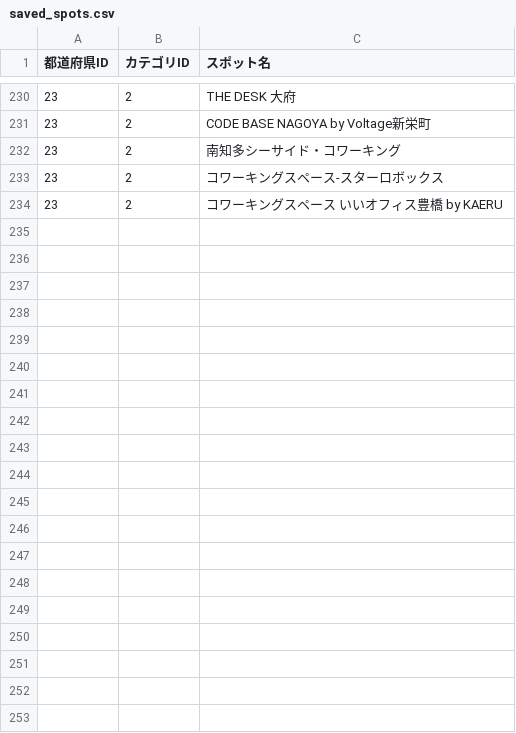
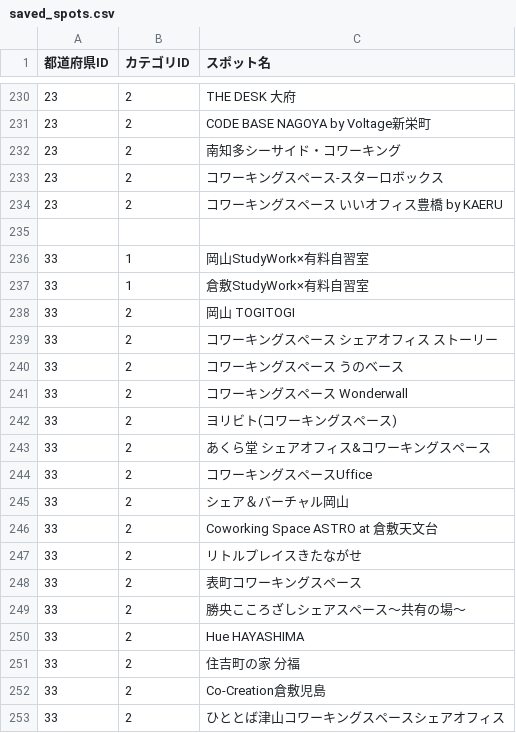
Before and after one commit to Yuki11saitou/LearnLocator, a CSV file: lib/saved_spots.csv, drawn as a sheet; only a part is shown, gaps mark what is left out; the diff covers the shown part only.

```diff
--- a/lib/saved_spots.csv
+++ b/lib/saved_spots.csv
@@ -234 +234,20 @@
 23,2,コワーキングスペース いいオフィス豊橋 by KAERU
+
+33,1,岡山StudyWork×有料自習室
+33,1,倉敷StudyWork×有料自習室
+33,2,岡山 TOGITOGI
+33,2,コワーキングスペース シェアオフィス ストーリー
+33,2,コワーキングスペース うのベース
+33,2,コワーキングスペース Wonderwall
+33,2,ヨリビト(コワーキングスペース)
+33,2,あくら堂 シェアオフィス&コワーキングスペース
+33,2,コワーキングスペースUffice
+33,2,シェア＆バーチャル岡山
+33,2,Coworking Space ASTRO at 倉敷天文台
+33,2,リトルプレイスきたながせ
+33,2,表町コワーキングスペース
+33,2,勝央こころざしシェアスペース～共有の場～
+33,2,Hue HAYASHIMA
+33,2,住吉町の家 分福
+33,2,Co-Creation倉敷児島
+33,2,ひととば津山コワーキングスペースシェアオフィス
```
Also changed, not shown: 45 added rows elsewhere in this file, lib/spot.csv, lib/un_saved_spots.csv.
